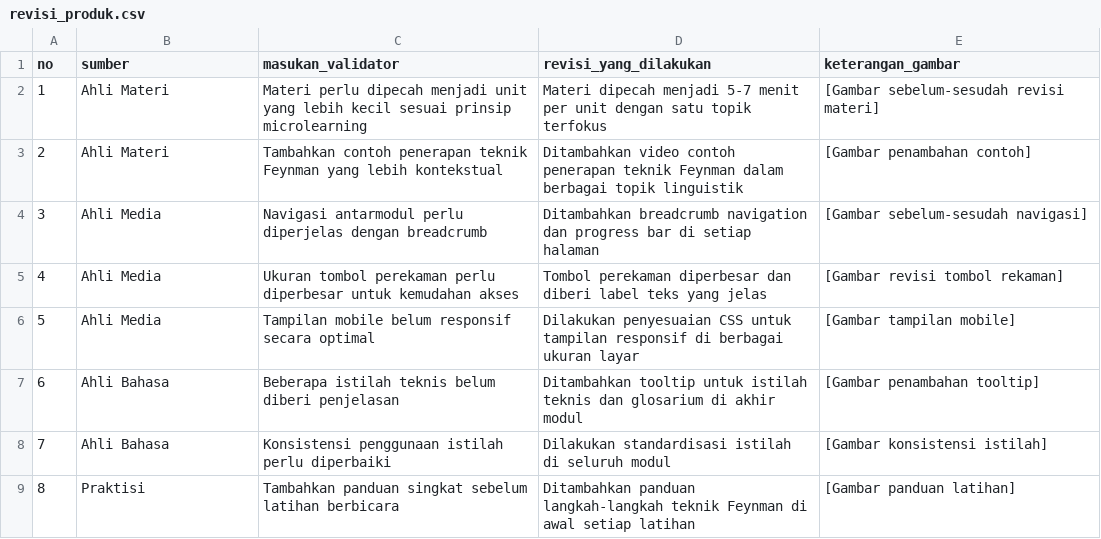
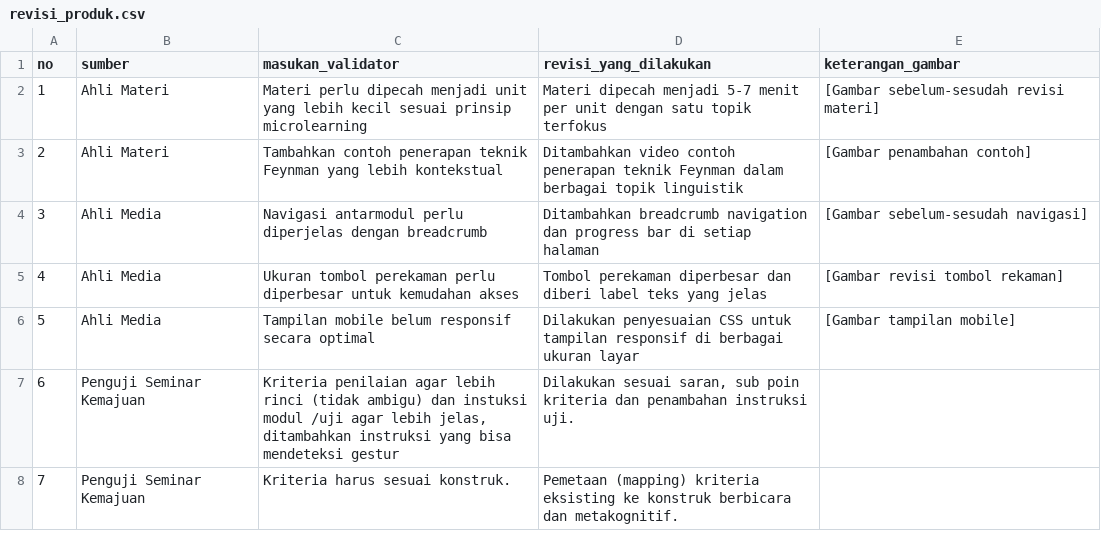
Before and after one commit to primandhika/kti, a CSV file: dist/data/validasi/revisi_produk.csv, drawn as a sheet.

```diff
--- a/dist/data/validasi/revisi_produk.csv
+++ b/dist/data/validasi/revisi_produk.csv
@@ -6,4 +6,3 @@ no,sumber,masukan_validator,revisi_yang_dilakukan,keterangan_gambar
 5,Ahli Media,Tampilan mobile belum responsif secara optimal,Dilakukan penyesuaian CSS untuk tampilan responsif di berbagai ukuran layar,[Gambar tampilan mobile]
-6,Ahli Bahasa,Beberapa istilah teknis belum diberi penjelasan,Ditambahkan tooltip untuk istilah teknis dan glosarium di akhir modul,[Gambar penambahan tooltip]
-7,Ahli Bahasa,Konsistensi penggunaan istilah perlu diperbaiki,Dilakukan standardisasi istilah di seluruh modul,[Gambar konsistensi istilah]
-8,Praktisi,Tambahkan panduan singkat sebelum latihan berbicara,Ditambahkan panduan langkah-langkah teknik Feynman di awal setiap latihan,[Gambar panduan latihan]
+6,Penguji Seminar Kemajuan,"Kriteria penilaian agar lebih rinci (tidak ambigu) dan instuksi modul /uji agar lebih jelas, ditambahkan instruksi yang bisa mendeteksi gestur","Dilakukan sesuai saran, sub poin kriteria dan penambahan instruksi uji."
+7,Penguji Seminar Kemajuan,Kriteria harus sesuai konstruk.,Pemetaan (mapping) kriteria eksisting ke konstruk berbicara dan metakognitif.
```
Also changed, not shown: dist/Z_data_backup/validasi/validasi_materi.csv, dist/Z_data_backup/validasi/validasi_media.csv, 19 other files.
